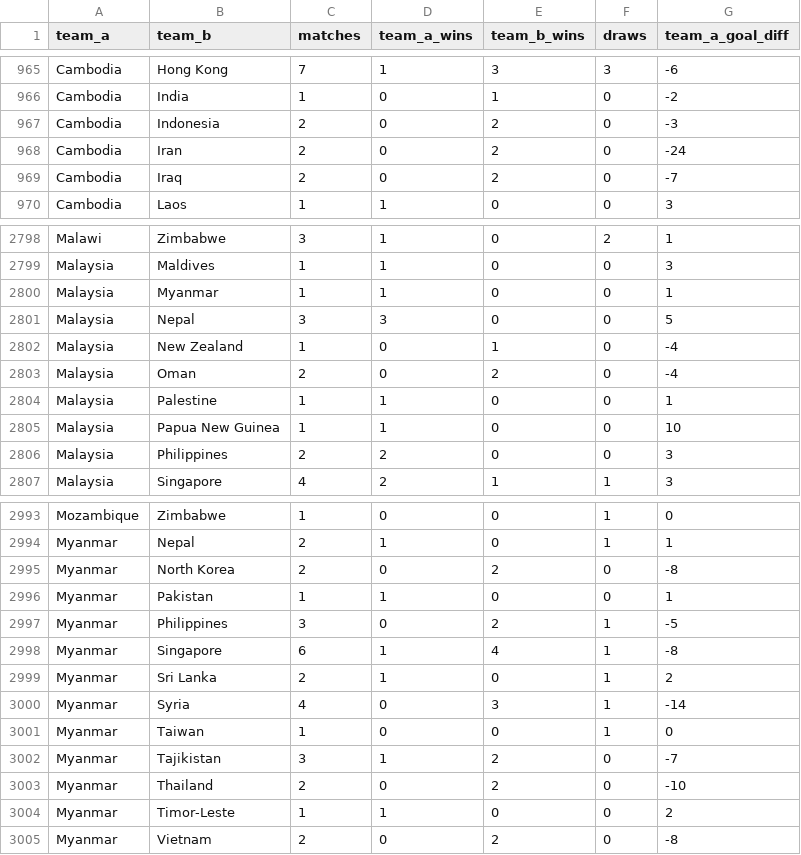
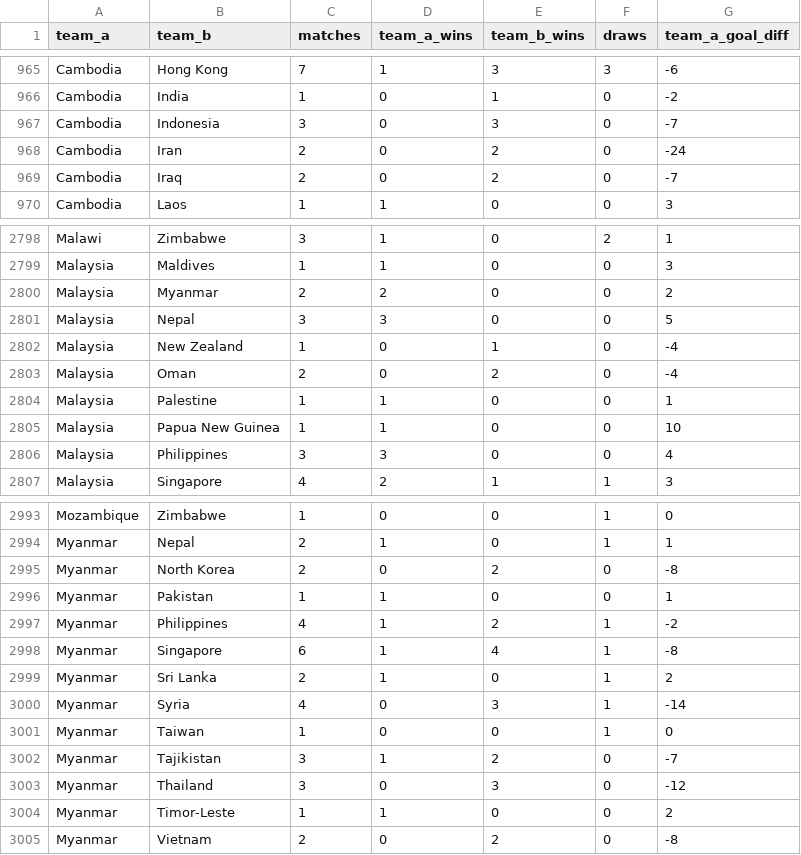
Before and after one commit to adeoluwa-4/wc26-predictor, a CSV file: models/h2h_profiles.csv, drawn as a sheet; only a part is shown, gaps mark what is left out; the diff covers the shown part only.

```diff
--- a/models/h2h_profiles.csv
+++ b/models/h2h_profiles.csv
@@ -966,3 +966,3 @@ Cambodia,Hong Kong,7,1,3,3,-6
 Cambodia,India,1,0,1,0,-2
-Cambodia,Indonesia,2,0,2,0,-3
+Cambodia,Indonesia,3,0,3,0,-7
 Cambodia,Iran,2,0,2,0,-24
@@ -2799,3 +2799,3 @@ Malawi,Zimbabwe,3,1,0,2,1
 Malaysia,Maldives,1,1,0,0,3
-Malaysia,Myanmar,1,1,0,0,1
+Malaysia,Myanmar,2,2,0,0,2
 Malaysia,Nepal,3,3,0,0,5
@@ -2805,3 +2805,3 @@ Malaysia,Palestine,1,1,0,0,1
 Malaysia,Papua New Guinea,1,1,0,0,10
-Malaysia,Philippines,2,2,0,0,3
+Malaysia,Philippines,3,3,0,0,4
 Malaysia,Singapore,4,2,1,1,3
@@ -2996,3 +2996,3 @@ Myanmar,North Korea,2,0,2,0,-8
 Myanmar,Pakistan,1,1,0,0,1
-Myanmar,Philippines,3,0,2,1,-5
+Myanmar,Philippines,4,1,2,1,-2
 Myanmar,Singapore,6,1,4,1,-8
@@ -3002,3 +3002,3 @@ Myanmar,Taiwan,1,0,0,1,0
 Myanmar,Tajikistan,3,1,2,0,-7
-Myanmar,Thailand,2,0,2,0,-10
+Myanmar,Thailand,3,0,3,0,-12
 Myanmar,Timor-Leste,1,1,0,0,2
```
Also changed, not shown: 1 added row and 51 edited cells elsewhere in this file.
